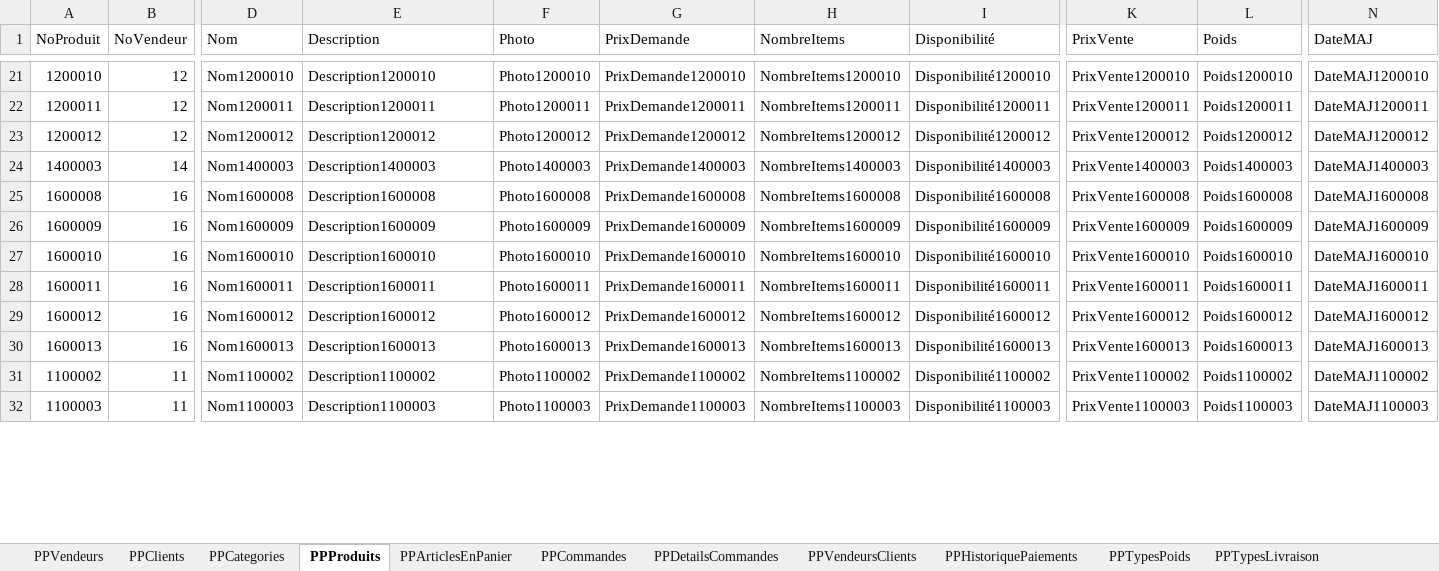
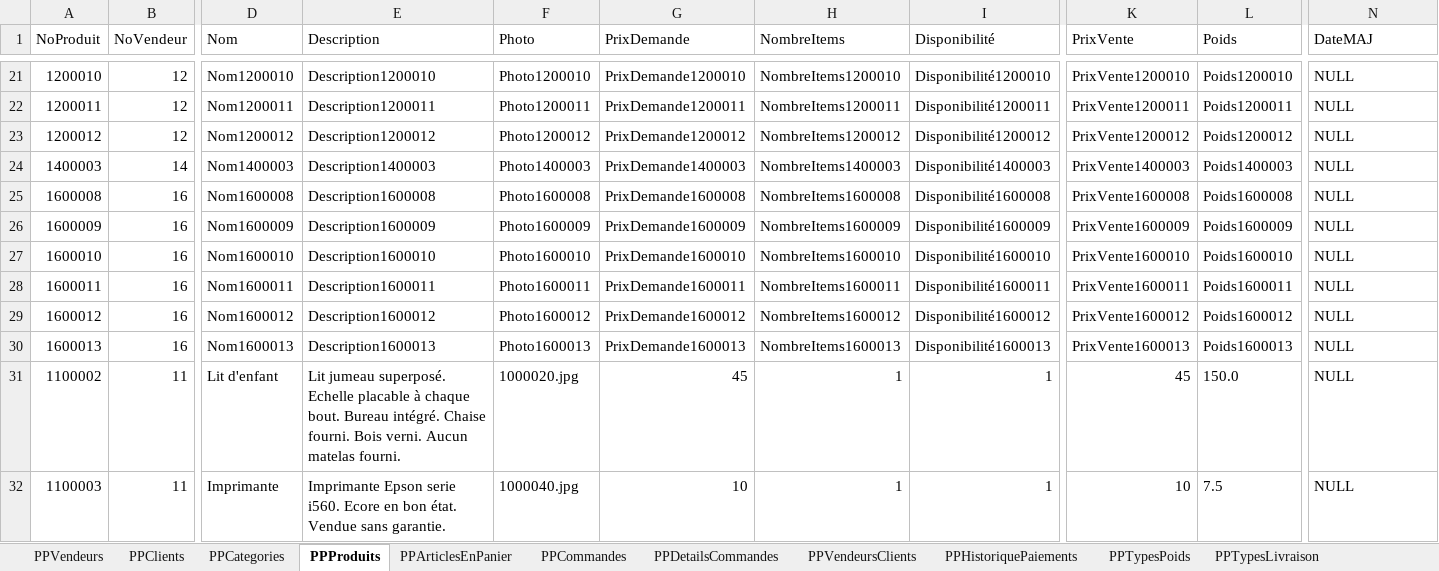
Before and after one commit to SamuelMenard/PetitesPuces, an Excel workbook: Jeu d'essai (Valeurs).xlsx, sheet PPProduits, drawn as a sheet; only a part is shown, gaps mark what is left out; values as stored, in another font and other column widths than the file's, no borders; the diff covers the shown part only; the diff names each change by its address in the sheet, - before the commit and + after, or states it on an @@ line.

```diff
--- a/Jeu d'essai (Valeurs).xlsx (sheet PPProduits)
+++ b/Jeu d'essai (Valeurs).xlsx (sheet PPProduits)
-N21 (DateMAJ): DateMAJ1200010
+N21 (DateMAJ): NULL
-N22 (DateMAJ): DateMAJ1200011
+N22 (DateMAJ): NULL
-N23 (DateMAJ): DateMAJ1200012
+N23 (DateMAJ): NULL
-N24 (DateMAJ): DateMAJ1400003
+N24 (DateMAJ): NULL
-N25 (DateMAJ): DateMAJ1600008
+N25 (DateMAJ): NULL
-N26 (DateMAJ): DateMAJ1600009
+N26 (DateMAJ): NULL
-N27 (DateMAJ): DateMAJ1600010
+N27 (DateMAJ): NULL
-N28 (DateMAJ): DateMAJ1600011
+N28 (DateMAJ): NULL
-N29 (DateMAJ): DateMAJ1600012
+N29 (DateMAJ): NULL
-N30 (DateMAJ): DateMAJ1600013
+N30 (DateMAJ): NULL
-D31 (Nom): Nom1100002
+D31 (Nom): Lit d'enfant
-E31 (Description): Description1100002
+E31 (Description): Lit jumeau superposé. Echelle placable à chaque bout. Bureau intégré. Chaise fourni. Bois verni. Aucun matelas fourni.
-F31 (Photo): Photo1100002
+F31 (Photo): 1000020.jpg
-G31 (PrixDemande): PrixDemande1100002
+G31 (PrixDemande): 45
-H31 (NombreItems): NombreItems1100002
+H31 (NombreItems): 1
-I31 (Disponibilité): Disponibilité1100002
+I31 (Disponibilité): 1
-K31 (PrixVente): PrixVente1100002
+K31 (PrixVente): 45
-L31 (Poids): Poids1100002
+L31 (Poids): 150.0
-N31 (DateMAJ): DateMAJ1100002
+N31 (DateMAJ): NULL
-D32 (Nom): Nom1100003
+D32 (Nom): Imprimante
-E32 (Description): Description1100003
+E32 (Description): Imprimante Epson serie i560. Ecore en bon état. Vendue sans garantie.
-F32 (Photo): Photo1100003
+F32 (Photo): 1000040.jpg
-G32 (PrixDemande): PrixDemande1100003
+G32 (PrixDemande): 10
-H32 (NombreItems): NombreItems1100003
+H32 (NombreItems): 1
-I32 (Disponibilité): Disponibilité1100003
+I32 (Disponibilité): 1
-K32 (PrixVente): PrixVente1100003
+K32 (PrixVente): 10
-L32 (Poids): Poids1100003
+L32 (Poids): 7.5
-N32 (DateMAJ): DateMAJ1100003
+N32 (DateMAJ): NULL
```
Also changed, not shown: 348 edited cells elsewhere in this sheet, 5 other files.
